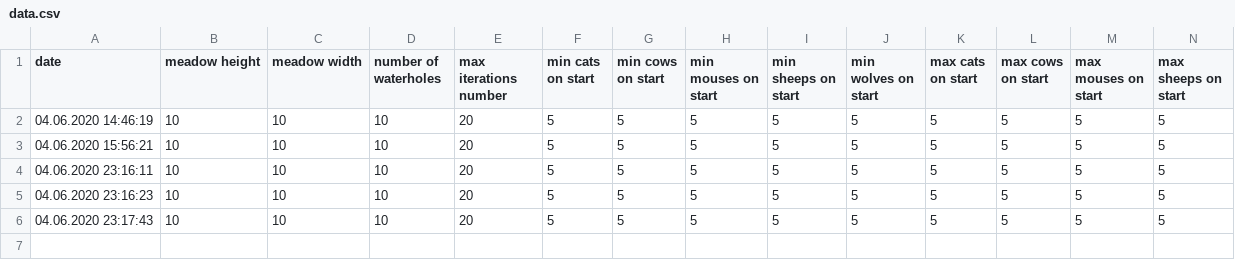
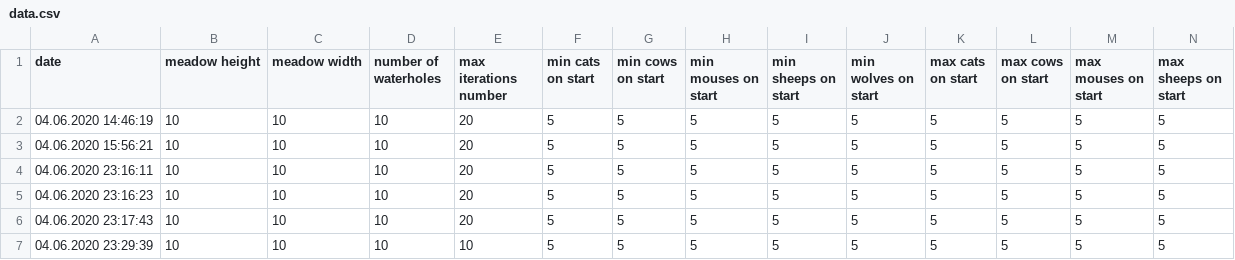
Before and after one commit to kiemonc/CrazyAnimals, a CSV file: data.csv, drawn as a sheet; only a part is shown; rows hold the shown columns only; the diff names each change by its address in the sheet, - before the commit and + after, or states it on an @@ line.

```diff
--- a/data.csv
+++ b/data.csv
+row 7: 04.06.2020 23:29:39 | 10 | 10 | 10 | 10 | 5 | 5 | 5 | 5 | 5 | 5 | 5 | 5 | 5
```
Also changed, not shown: 2 other files.
